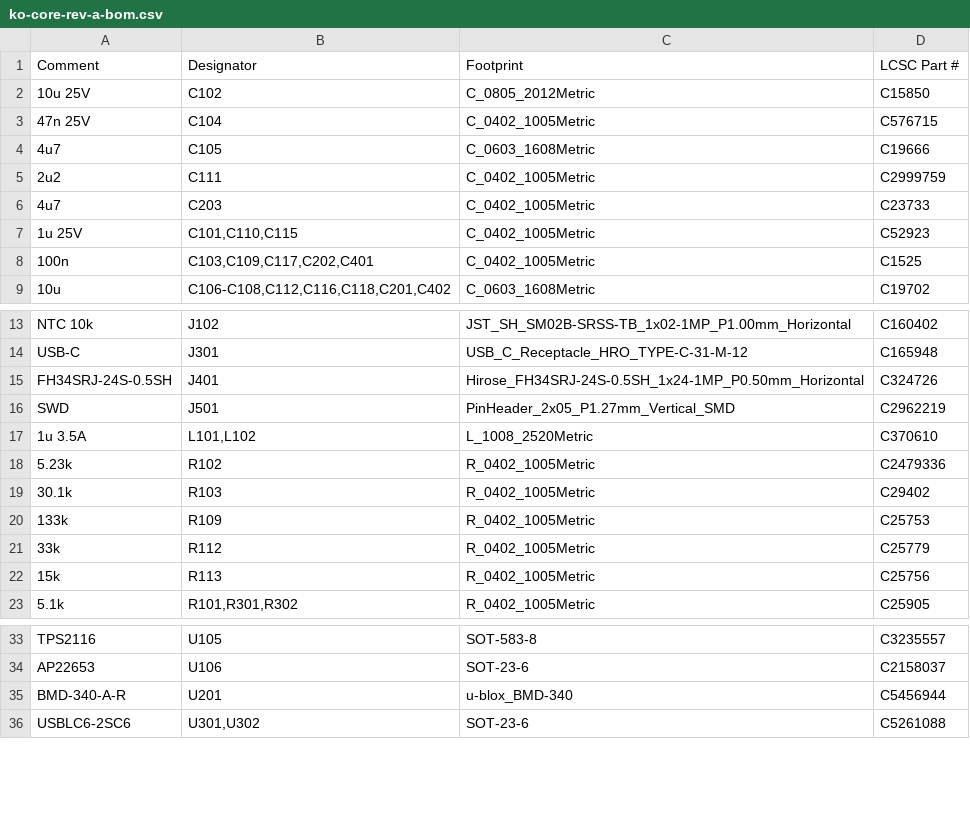
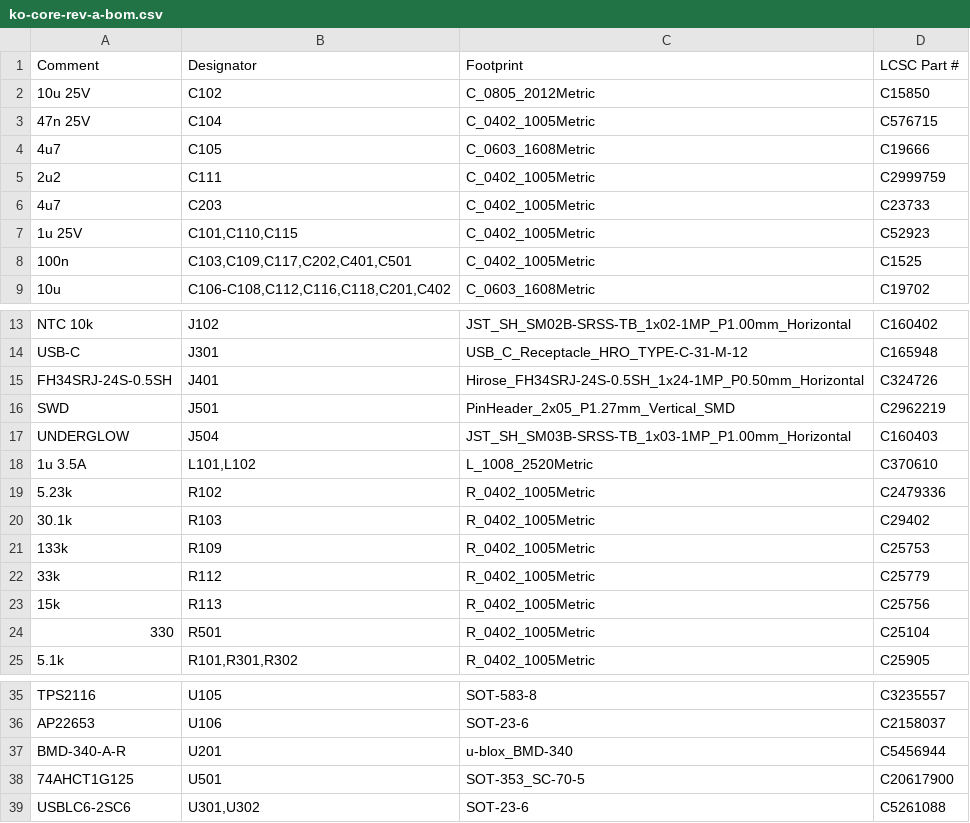
Before and after one commit to lukigold/KO, a CSV file: hardware/core/fab/ko-core-rev-a-bom.csv, drawn as a sheet; only a part is shown, gaps mark what is left out.

```diff
--- a/hardware/core/fab/ko-core-rev-a-bom.csv
+++ b/hardware/core/fab/ko-core-rev-a-bom.csv
@@ -7,3 +7,3 @@ Comment,Designator,Footprint,LCSC Part #
 1u 25V,"C101,C110,C115",C_0402_1005Metric,C52923
-100n,"C103,C109,C117,C202,C401",C_0402_1005Metric,C1525
+100n,"C103,C109,C117,C202,C401,C501",C_0402_1005Metric,C1525
 10u,"C106-C108,C112,C116,C118,C201,C402",C_0603_1608Metric,C19702
@@ -16,2 +16,3 @@ FH34SRJ-24S-0.5SH,J401,Hirose_FH34SRJ-24S-0.5SH_1x24-1MP_P0.50mm_Horizontal,C324
 SWD,J501,PinHeader_2x05_P1.27mm_Vertical_SMD,C2962219
+UNDERGLOW,J504,JST_SH_SM03B-SRSS-TB_1x03-1MP_P1.00mm_Horizontal,C160403
 1u 3.5A,"L101,L102",L_1008_2520Metric,C370610
@@ -22,2 +23,3 @@ SWD,J501,PinHeader_2x05_P1.27mm_Vertical_SMD,C2962219
 15k,R113,R_0402_1005Metric,C25756
+330,R501,R_0402_1005Metric,C25104
 5.1k,"R101,R301,R302",R_0402_1005Metric,C25905
@@ -35,2 +37,3 @@ AP22653,U106,SOT-23-6,C2158037
 BMD-340-A-R,U201,u-blox_BMD-340,C5456944
+74AHCT1G125,U501,SOT-353_SC-70-5,C20617900
 USBLC6-2SC6,"U301,U302",SOT-23-6,C5261088
```
Also changed, not shown: hardware/core/bom/parts.csv, hardware/core/fab/ko-core-rev-a-cpl.csv, 17 other files.
